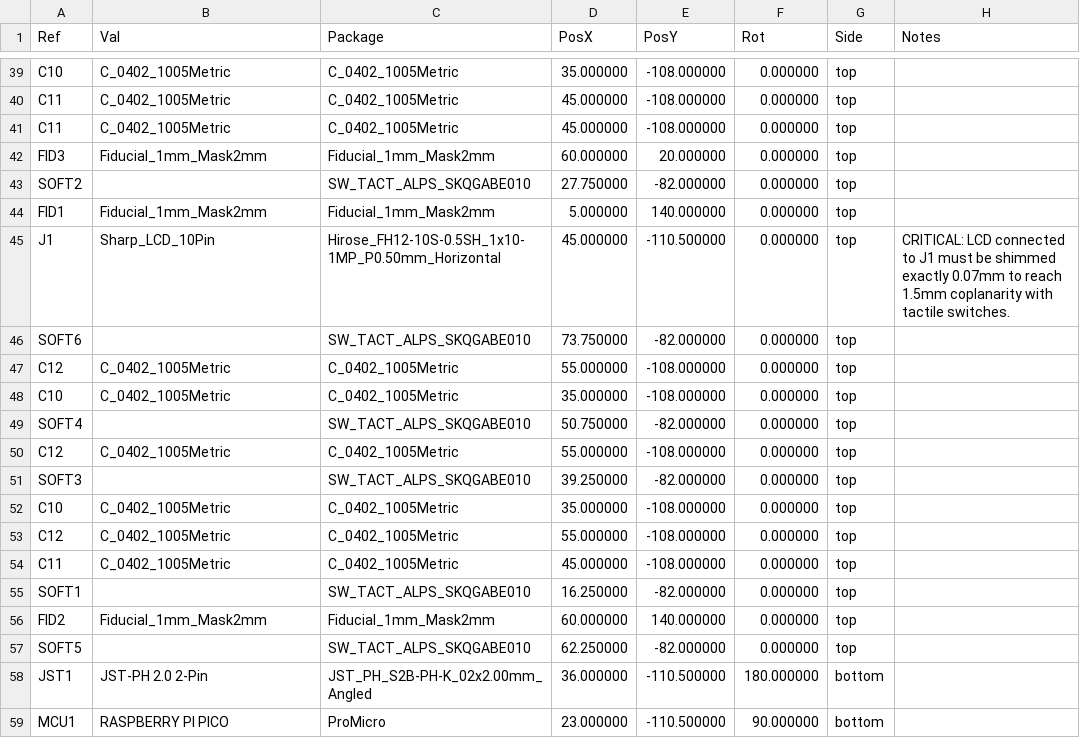
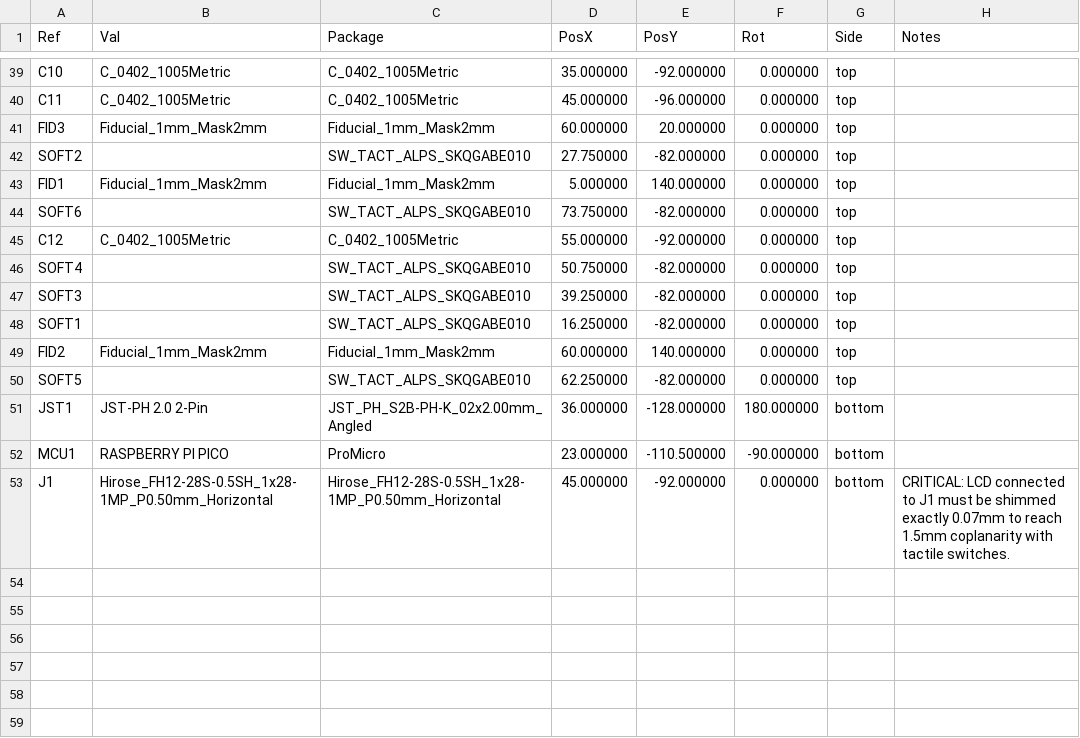
Before and after one commit to abagher2/watch-calc-32, a CSV file: Hardware/output/WatchCalc32_Manufacturing/centroid.csv, drawn as a sheet; only a part is shown, gaps mark what is left out; removed rows and columns are numbered as before the commit, all else as after; the diff covers the shown part only; the diff names each change by its address in the sheet, - before the commit and + after, or states it on an @@ line.

```diff
--- a/Hardware/output/WatchCalc32_Manufacturing/centroid.csv
+++ b/Hardware/output/WatchCalc32_Manufacturing/centroid.csv
-E39 (PosY): -108.000000
+E39 (PosY): -92.000000
-E40 (PosY): -108.000000
+E40 (PosY): -96.000000
-row 41: C11 | C_0402_1005Metric | C_0402_1005Metric | 45.000000 | -108.000000 | 0.000000 | top
-row 45: J1 | Sharp_LCD_10Pin | Hirose_FH12-10S-0.5SH_1x10-1MP_P0.50mm_Horizontal | 45.000000 | -110.500000 | 0.000000 | top | CRITICAL: LCD connected to J1 must be shimmed exactly 0.07mm to reach 1.5mm coplanarity with tactile switches.
-E45 (PosY): -108.000000
+E45 (PosY): -92.000000
-row 48: C10 | C_0402_1005Metric | C_0402_1005Metric | 35.000000 | -108.000000 | 0.000000 | top
-row 50: C12 | C_0402_1005Metric | C_0402_1005Metric | 55.000000 | -108.000000 | 0.000000 | top
-row 52: C10 | C_0402_1005Metric | C_0402_1005Metric | 35.000000 | -108.000000 | 0.000000 | top
-row 53: C12 | C_0402_1005Metric | C_0402_1005Metric | 55.000000 | -108.000000 | 0.000000 | top
-row 54: C11 | C_0402_1005Metric | C_0402_1005Metric | 45.000000 | -108.000000 | 0.000000 | top
-E51 (PosY): -110.500000
+E51 (PosY): -128.000000
-F52 (Rot): 90.000000
+F52 (Rot): -90.000000
+row 53: J1 | Hirose_FH12-28S-0.5SH_1x28-1MP_P0.50mm_Horizontal | Hirose_FH12-28S-0.5SH_1x28-1MP_P0.50mm_Horizontal | 45.000000 | -92.000000 | 0.000000 | bottom | CRITICAL: LCD connected to J1 must be shimmed exactly 0.07mm to reach 1.5mm coplanarity with tactile switches.
```
Also changed, not shown: 30 moved rows elsewhere in this file, Hardware/output/WatchCalc32_Manufacturing/bom.csv, 34 other files.
